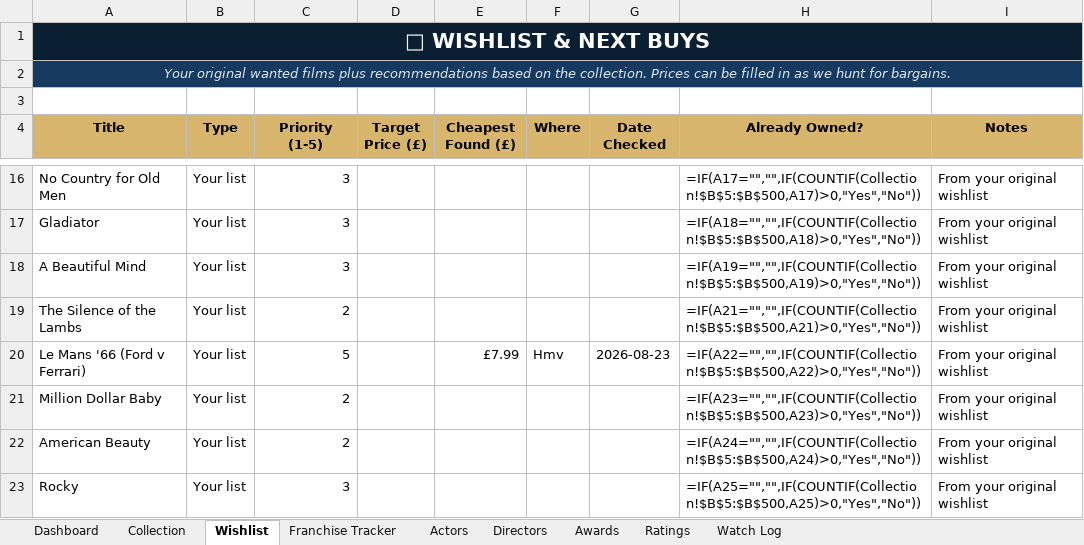
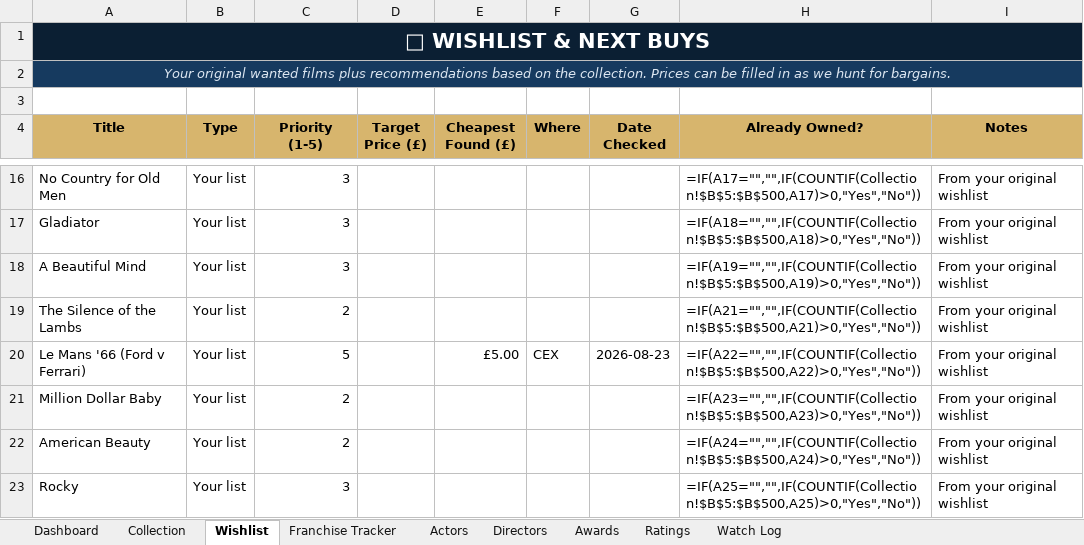
Before and after one commit to tingonting/Blu-ray-tracker, an Excel workbook: Blu-ray_Collection_Tracker_v5.0 3.xlsx, sheet Wishlist, drawn as a sheet; only a part is shown, gaps mark what is left out; values as stored, in another font and other column widths than the file's, no borders; formulas without a stored value are shown as written; conditional formats not drawn; the diff names each change by its address in the sheet, - before the commit and + after, or states it on an @@ line.

Commit message:
Update collection — 2026-08-23 20:06

```diff
--- a/Blu-ray_Collection_Tracker_v5.0 3.xlsx (sheet Wishlist)
+++ b/Blu-ray_Collection_Tracker_v5.0 3.xlsx (sheet Wishlist)
-E20 (Cheapest Found (£)): £7.99
+E20 (Cheapest Found (£)): £5.00
-F20 (Where): Hmv
+F20 (Where): CEX
```
